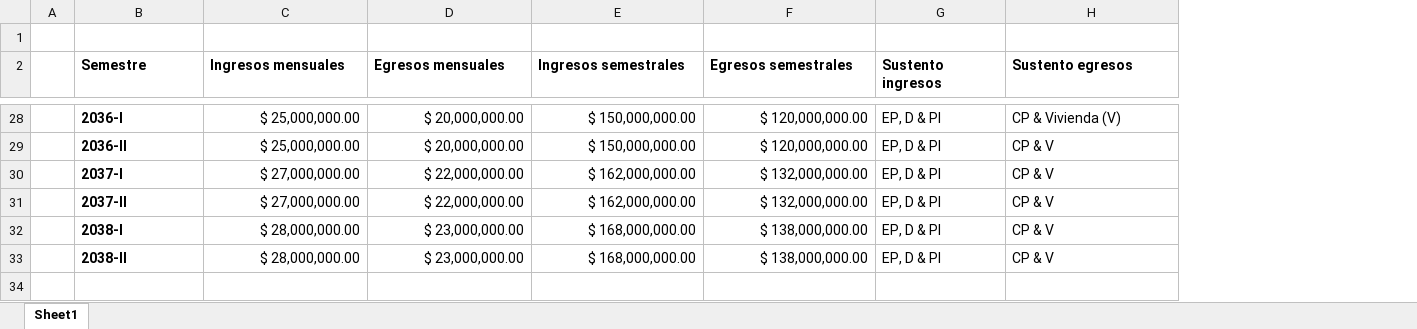
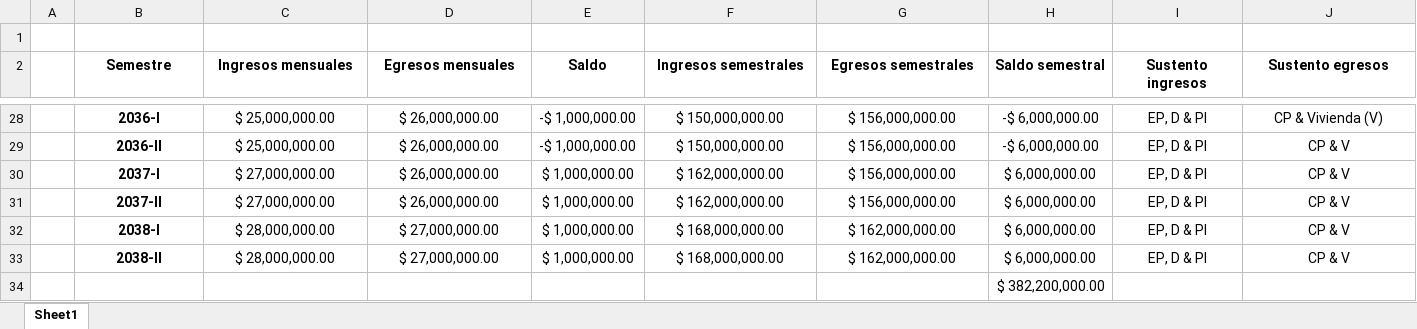
Before and after one commit to aholguinr/Semestre-10, an Excel workbook: Ingenieria estrategica/Entregas/pv/presupuesto.xlsx, sheet Sheet1, drawn as a sheet; only a part is shown, gaps mark what is left out; values as stored, in another font and other column widths than the file's, no borders; addresses are those after the commit; the diff covers the shown part only; the diff names each change by its address in the sheet, - before the commit and + after, or states it on an @@ line.

```diff
--- a/Ingenieria estrategica/Entregas/pv/presupuesto.xlsx (sheet Sheet1)
+++ b/Ingenieria estrategica/Entregas/pv/presupuesto.xlsx (sheet Sheet1)
+column E (Saldo), rows 28-33: -$ 1,000,000.00 | -$ 1,000,000.00 | $ 1,000,000.00 | $ 1,000,000.00 | $ 1,000,000.00 | $ 1,000,000.00
+column H (Saldo semestral), rows 28-33: -$ 6,000,000.00 | -$ 6,000,000.00 | $ 6,000,000.00 | $ 6,000,000.00 | $ 6,000,000.00 | $ 6,000,000.00
-B2:D2 alignment: left
+B2:D2 alignment: center
-F2:G2 alignment: left
+F2:G2 alignment: center
-I2:J33 alignment: left
+I2:J33 alignment: center
-B28:B33 alignment: left
+B28:B33 alignment: center
-C28:D33 alignment: right
+C28:D33 alignment: center
-D28:D29 (Egresos mensuales): $ 20,000,000.00
+D28:D29 (Egresos mensuales): $ 26,000,000.00
-F28:G33 alignment: right
+F28:G33 alignment: center
-G28:G29 (Egresos semestrales): $ 120,000,000.00
+G28:G29 (Egresos semestrales): $ 156,000,000.00
-D30:D31 (Egresos mensuales): $ 22,000,000.00
+D30:D31 (Egresos mensuales): $ 26,000,000.00
-G30:G31 (Egresos semestrales): $ 132,000,000.00
+G30:G31 (Egresos semestrales): $ 156,000,000.00
-D32:D33 (Egresos mensuales): $ 23,000,000.00
+D32:D33 (Egresos mensuales): $ 27,000,000.00
-G32:G33 (Egresos semestrales): $ 138,000,000.00
+G32:G33 (Egresos semestrales): $ 162,000,000.00
+row 34:  |  |  |  |  |  |  | $ 382,200,000.00
```
Also changed, not shown: 30 edited cells and cell formats elsewhere in this sheet, 2 other files.
